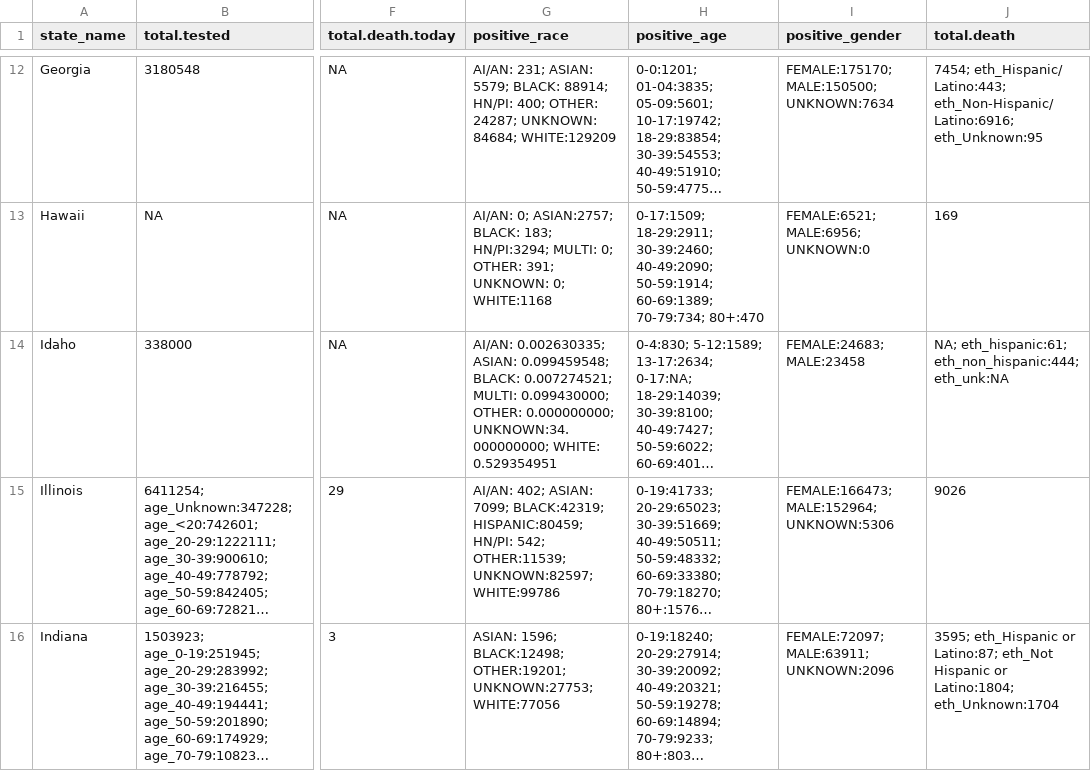
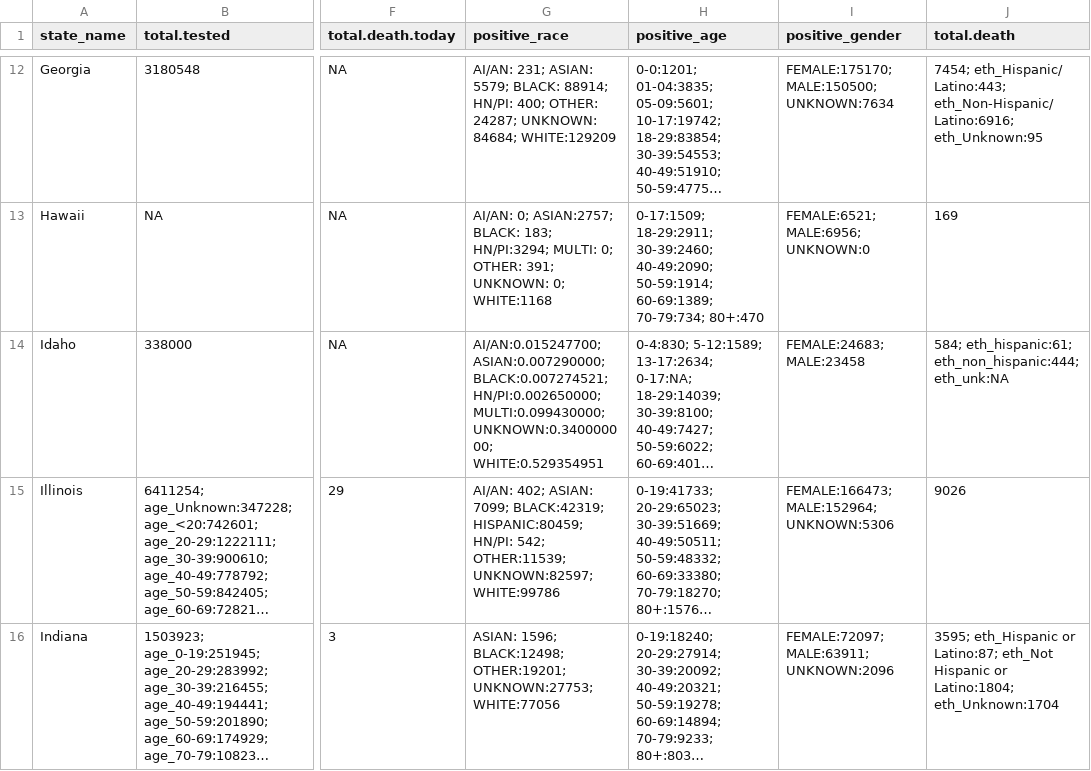
Before and after one commit to therandomwa/covid_us_states_tracking, a CSV file: Data/raw_states/meta_final_20201013.csv, drawn as a sheet; only a part is shown, gaps mark what is left out; long unchanged cells end in …; the diff covers the shown part only; the diff names each change by its address in the sheet, - before the commit and + after, or states it on an @@ line.

```diff
--- a/Data/raw_states/meta_final_20201013.csv
+++ b/Data/raw_states/meta_final_20201013.csv
-G14 (positive_race): AI/AN: 0.002630335; ASIAN: 0.099459548; BLACK: 0.007274521; MULTI: 0.099430000; OTHER: 0.000000000; UNKNOWN:34.000000000; WHITE: 0.529354951
+G14 (positive_race): AI/AN:0.015247700; ASIAN:0.007290000; BLACK:0.007274521; HN/PI:0.002650000; MULTI:0.099430000; UNKNOWN:0.340000000; WHITE:0.529354951
-J14 (total.death): NA; eth_hispanic:61; eth_non_hispanic:444;…
+J14 (total.death): 584; eth_hispanic:61; eth_non_hispanic:444;…
```
Also changed, not shown: 1 edited cell elsewhere in this file, Data/processed_states/processed_state_data_20201013.csv.
